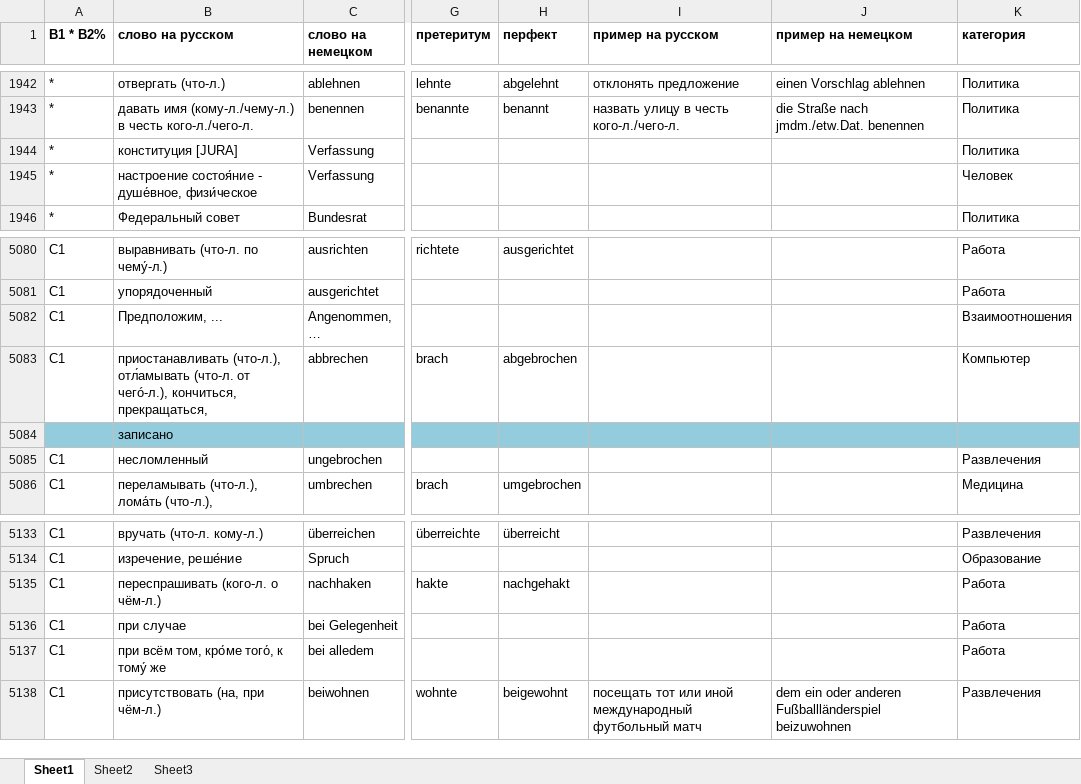
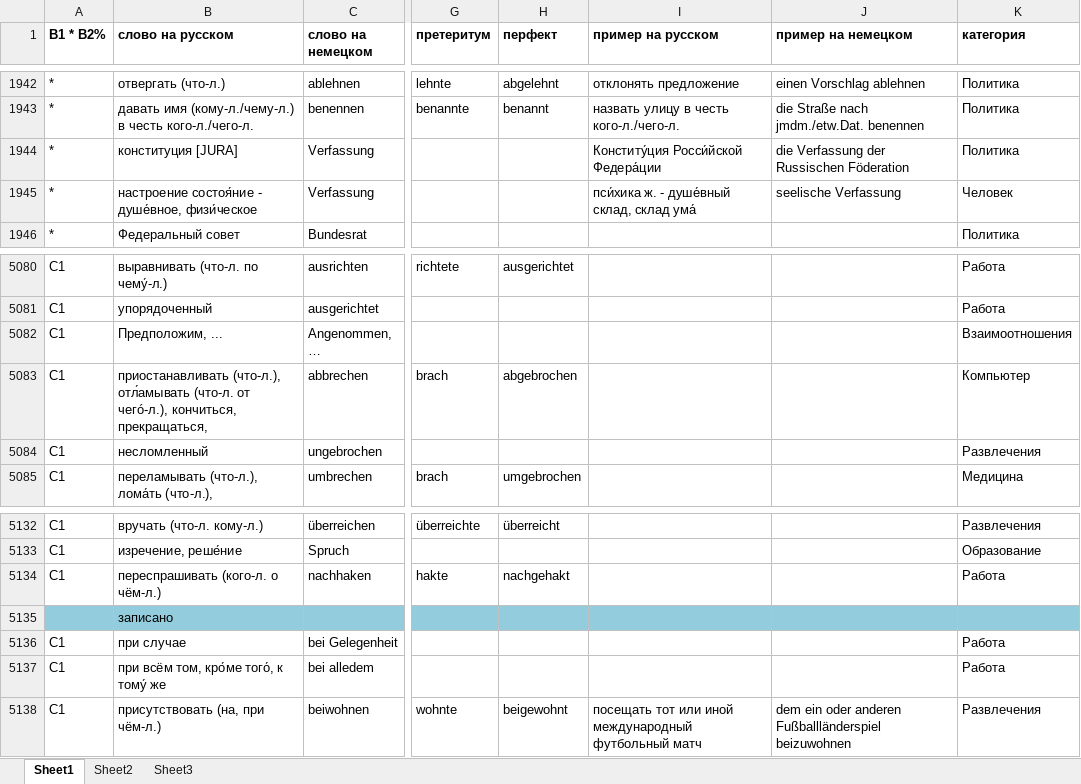
Before and after one commit to h-shvedko/cards_entry_file_xlsx, an Excel workbook: таблица слов.xlsx, sheet Sheet1, drawn as a sheet; only a part is shown, gaps mark what is left out; values as stored, in another font and other column widths than the file's, no borders; the diff names each change by its address in the sheet, - before the commit and + after, or states it on an @@ line.

Commit message:
06052020

```diff
--- a/таблица слов.xlsx (sheet Sheet1)
+++ b/таблица слов.xlsx (sheet Sheet1)
-I1944 (пример на русском): (empty)
+I1944 (пример на русском): Конститу́ция Росси́йской Федера́ции
-J1944 (пример на немецком): (empty)
+J1944 (пример на немецком): die Verfassung der Russischen Föderation
-I1945 (пример на русском): (empty)
+I1945 (пример на русском): пси́хика ж. - душе́вный склад, склад ума́
-J1945 (пример на немецком): (empty)
+J1945 (пример на немецком): seelische Verfassung
@@ row 5084 moved to row 5135: записано @@
```
